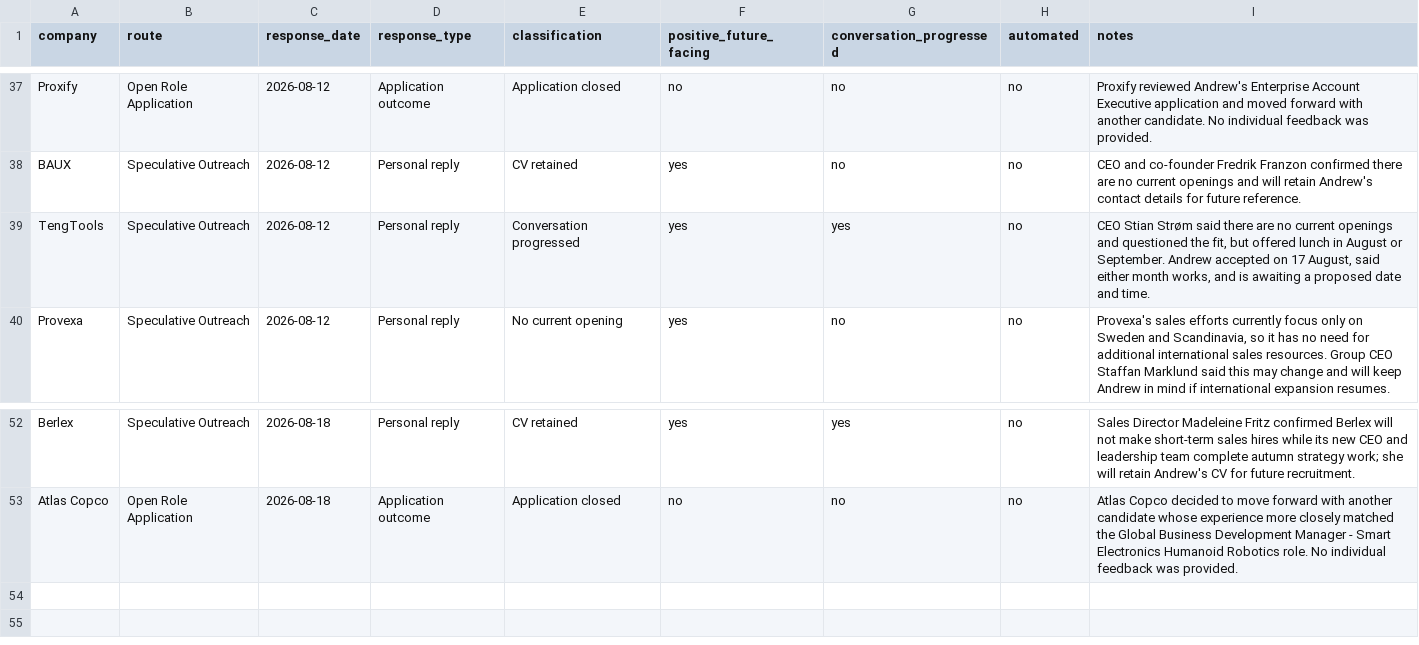
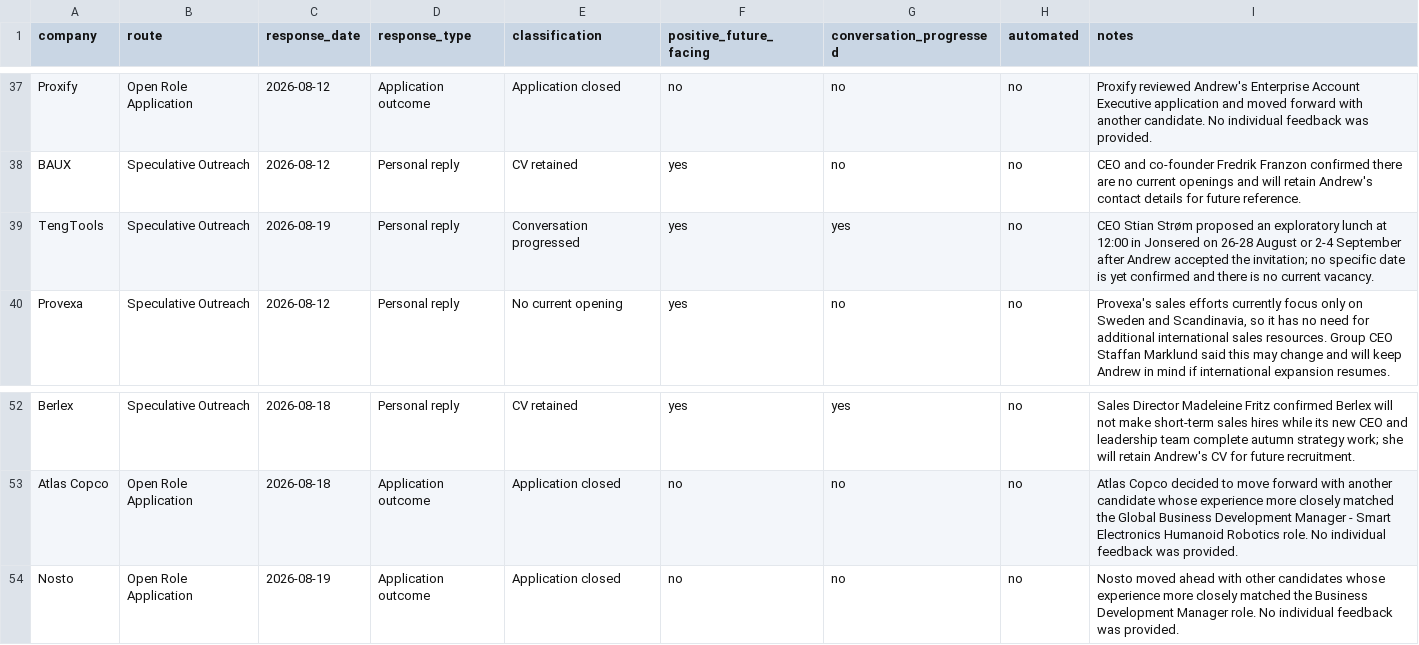
Before and after one commit to Pomeroi9Langmaid/Job-Hunting, a CSV file: data/replies.csv, drawn as a sheet; only a part is shown, gaps mark what is left out.

Commit message:
Classify Nosto and TengTools updates

```diff
--- a/data/replies.csv
+++ b/data/replies.csv
@@ -38,3 +38,3 @@ Proxify,Open Role Application,2026-08-12,Application outcome,Application closed,
 BAUX,Speculative Outreach,2026-08-12,Personal reply,CV retained,yes,no,no,CEO and co-founder Fredrik Franzon confirmed there are no current openings and will retain Andrew's contact details for future reference.
-TengTools,Speculative Outreach,2026-08-12,Personal reply,Conversation progressed,yes,yes,no,"CEO Stian Strøm said there are no current openings and questioned the fit, but offered lunch in August or September. Andrew accepted on 17 August, said either month works, and is awaiting a proposed date and time."
+TengTools,Speculative Outreach,2026-08-19,Personal reply,Conversation progressed,yes,yes,no,CEO Stian Strøm proposed an exploratory lunch at 12:00 in Jonsered on 26-28 August or 2-4 September after Andrew accepted the invitation; no specific date is yet confirmed and there is no current vacancy.
 Provexa,Speculative Outreach,2026-08-12,Personal reply,No current opening,yes,no,no,"Provexa's sales efforts currently focus only on Sweden and Scandinavia, so it has no need for additional international sales resources. Group CEO Staffan Marklund said this may change and will keep Andrew in mind if international expansion resumes."
@@ -53 +53,2 @@ Berlex,Speculative Outreach,2026-08-18,Personal reply,CV retained,yes,yes,no,Sal
 Atlas Copco,Open Role Application,2026-08-18,Application outcome,Application closed,no,no,no,Atlas Copco decided to move forward with another candidate whose experience more closely matched the Global Business Development Manager - Smart Electronics Humanoid Robotics role. No individual feedback was provided.
+Nosto,Open Role Application,2026-08-19,Application outcome,Application closed,no,no,no,Nosto moved ahead with other candidates whose experience more closely matched the Business Development Manager role. No individual feedback was provided.
```
